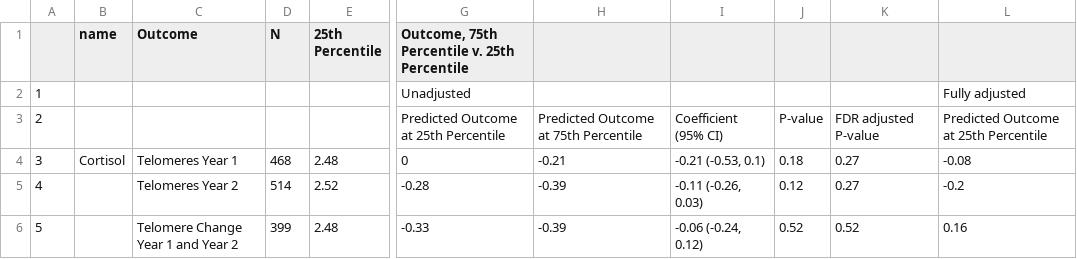
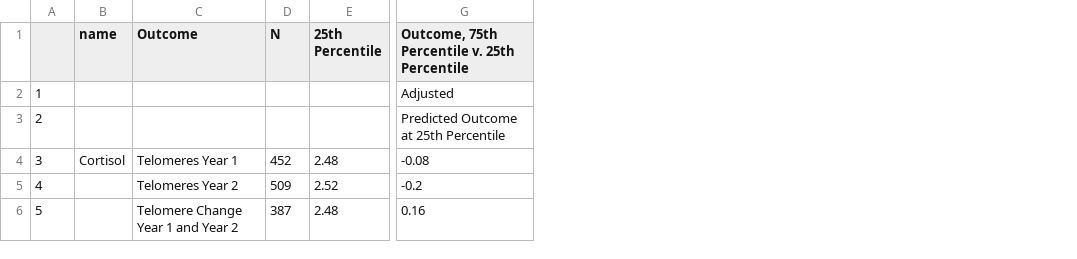
Before and after one commit to washb-eed-substudies/pregnancy-telo, a CSV file: tables/pregnancy-telo-table2.csv, drawn as a sheet; only a part is shown, gaps mark what is left out; removed rows and columns are numbered as before the commit, all else as after; the diff names each change by its address in the sheet, - before the commit and + after, or states it on an @@ line.

```diff
--- a/tables/pregnancy-telo-table2.csv
+++ b/tables/pregnancy-telo-table2.csv
-column G, rows 1-6: Outcome, 75th Percentile v. 25th Percentile | Unadjusted | Predicted Outcome at 25th Percentile | 0 | -0.28 | -0.33
-column H, rows 3-6: Predicted Outcome at 75th Percentile | -0.21 | -0.39 | -0.39
-column I, rows 3-6: Coefficient (95% CI) | -0.21 (-0.53, 0.1) | -0.11 (-0.26, 0.03) | -0.06 (-0.24, 0.12)
-column J, rows 3-6: P-value | 0.18 | 0.12 | 0.52
-column K, rows 3-6: FDR adjusted P-value | 0.27 | 0.27 | 0.52
-G1: (empty)
+G1: Outcome, 75th Percentile v. 25th Percentile
-G2: Fully adjusted
+G2: Adjusted
-D4 (N): 468
+D4 (N): 452
-D5 (N): 514
+D5 (N): 509
-D6 (N): 399
+D6 (N): 387
```
Also changed, not shown: tables/pregnancy-telo-table1.csv, tables/pregnancy-telo-table3.csv, 7 other files.
